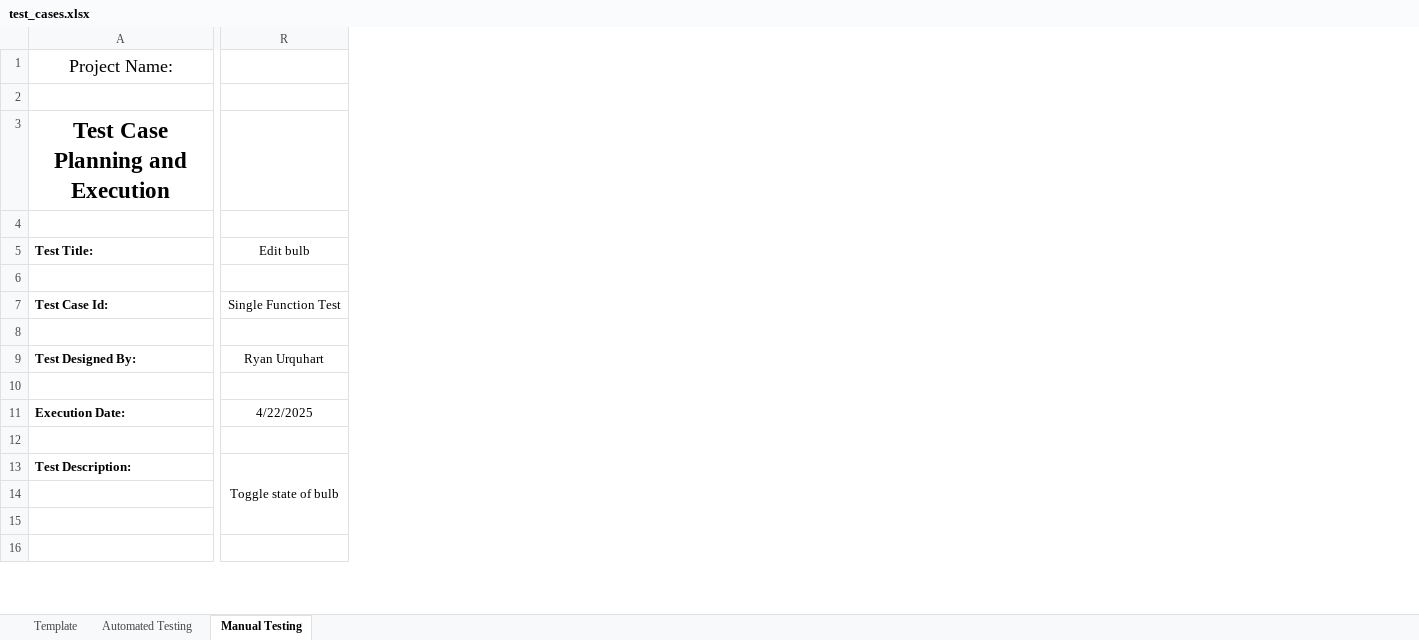
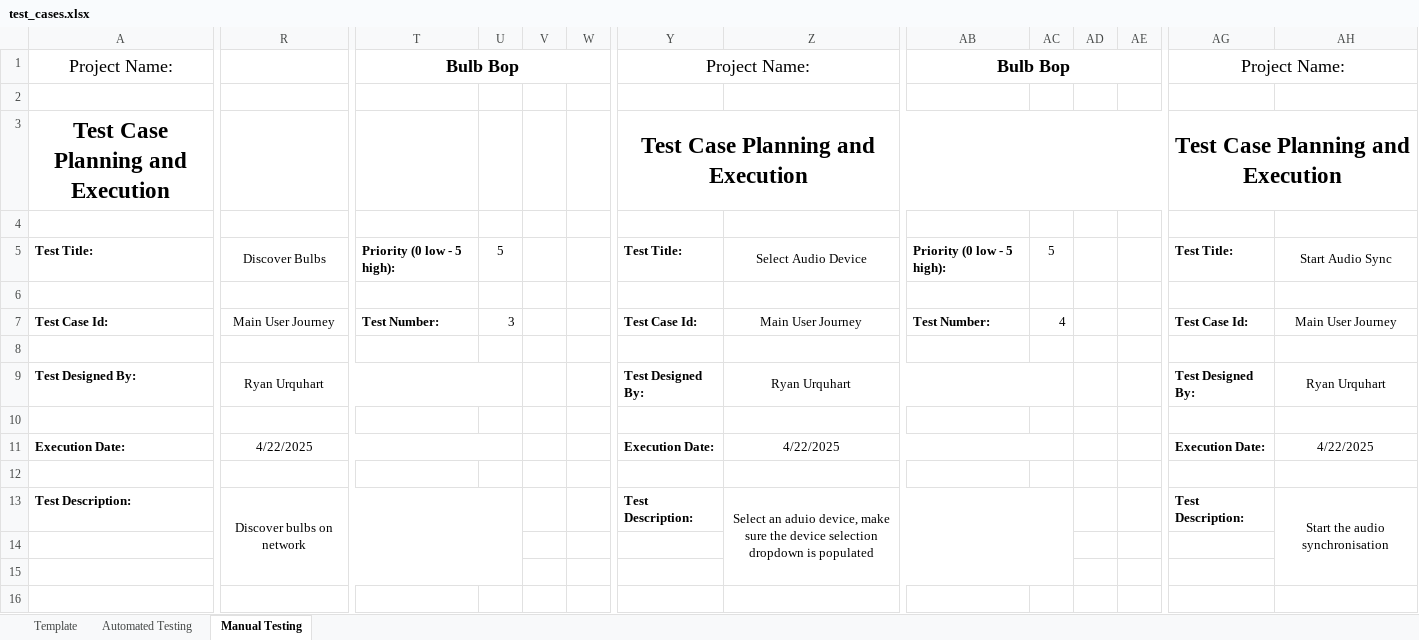
Before and after one commit to RyanMcClean/wizlight-music-sync, an Excel workbook: project-report-docs/test_cases.xlsx, sheet Manual Testing, drawn as a sheet; only a part is shown, gaps mark what is left out; values as stored, in another font and other column widths than the file's, no borders; conditional formats not drawn; removed rows and columns are numbered as before the commit, all else as after; the diff covers the shown part only; the diff names each change by its address in the sheet, - before the commit and + after, or states it on an @@ line.

```diff
--- a/project-report-docs/test_cases.xlsx (sheet Manual Testing)
+++ b/project-report-docs/test_cases.xlsx (sheet Manual Testing)
+column T, rows 1-7: Bulb Bop |  |  |  | Priority (0 low - 5 high): |  | Test Number:
+column U, rows 5-7: 5 |  | 3
+column V, empty
+column W, empty
+column Y, rows 1-13: Project Name: |  | Test Case Planning and Execution |  | Test Title: |  | Test Case Id: |  | Test Designed By: |  | Execution Date: |  | Test Description:
+column Z, rows 5-13: Select Audio Device |  | Main User Journey |  | Ryan Urquhart |  | 4/22/2025 |  | Select an aduio device, make sure the device selection dropdown is populated
+column AB, rows 1-7: Bulb Bop |  |  |  | Priority (0 low - 5 high): |  | Test Number:
+column AC, rows 5-7: 5 |  | 4
+column AD, empty
+column AE, empty
+column AG, rows 1-13: Project Name: |  | Test Case Planning and Execution |  | Test Title: |  | Test Case Id: |  | Test Designed By: |  | Execution Date: |  | Test Description:
+column AH, rows 5-13: Start Audio Sync |  | Main User Journey |  | Ryan Urquhart |  | 4/22/2025 |  | Start the audio synchronisation
-R5: Edit bulb
+R5: Discover Bulbs
-R7: Single Function Test
+R7: Main User Journey
-R9:U9 merged
+R9:U9 merged
-R11:U11 merged
+R11:U11 merged
-R13: Toggle state of bulb
+R13: Discover bulbs on network
-R13:U15 merged
+R13:U15 merged
```
Also changed, not shown: 4 added columns, 34 edited cells and merged cells elsewhere in this sheet, 2 other files.
